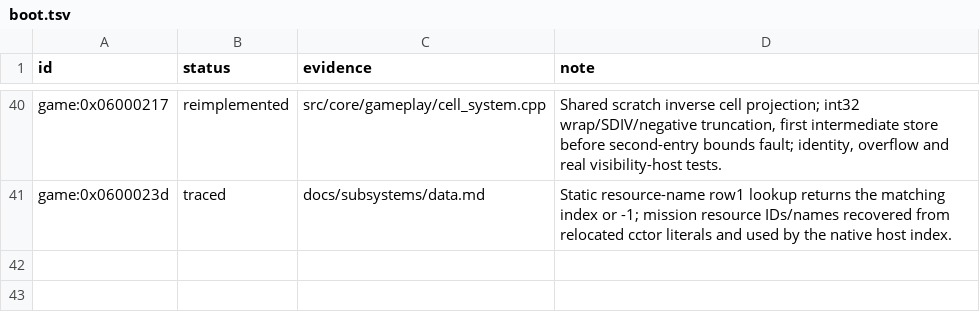
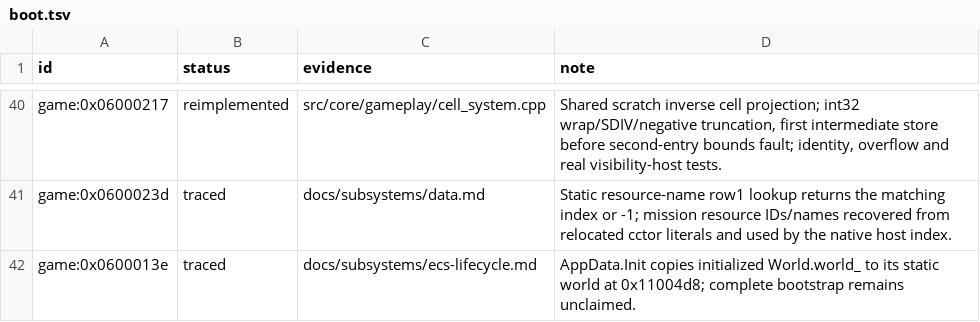
Before and after one commit to Tim-campy/magicians-saga-port, a TSV file: re/status/boot.tsv, drawn as a sheet; only a part is shown, gaps mark what is left out; the diff names each change by its address in the sheet, - before the commit and + after, or states it on an @@ line.

```diff
--- a/re/status/boot.tsv
+++ b/re/status/boot.tsv
+row 42: game:0x0600013e | traced | docs/subsystems/ecs-lifecycle.md | AppData.Init copies initialized World.world_ to its static world at 0x11004d8; complete bootstrap remains unclaimed.
```
Also changed, not shown: re/functions.csv, re/status/ecs.tsv, 19 other files.
